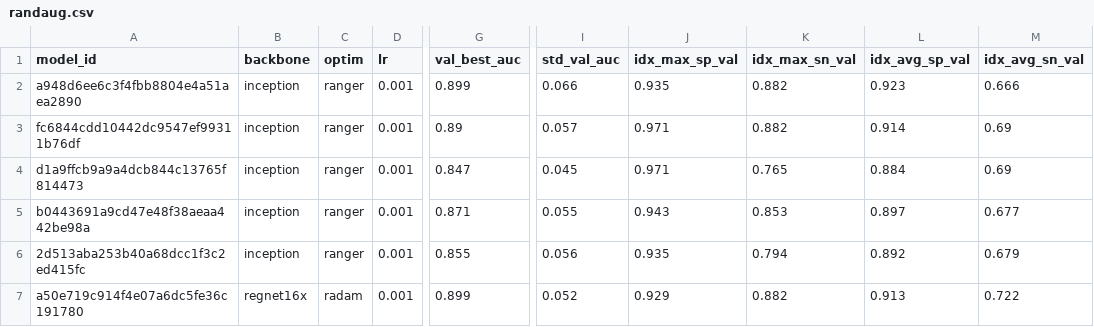
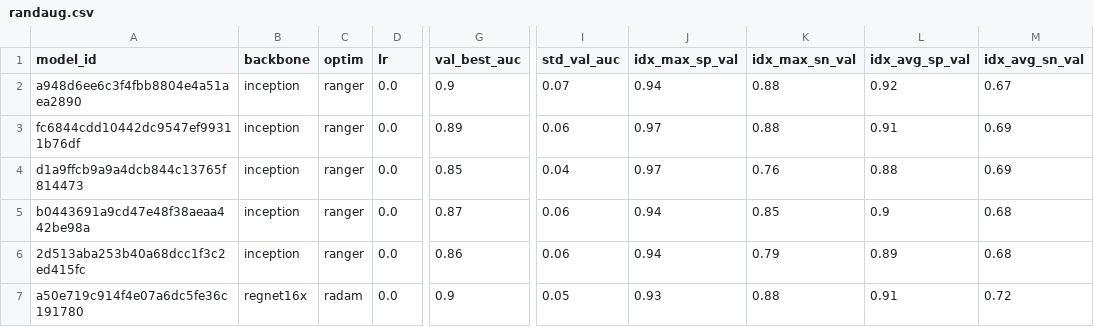
Before and after one commit to FelipeMarcelino/glaucoma, a CSV file: thesisv2/ppgccufmg-main/exemplo/tables/randaug.csv, drawn as a sheet; only a part is shown, gaps mark what is left out; the diff covers the shown part only; the diff names each change by its address in the sheet, - before the commit and + after, or states it on an @@ line.

```diff
--- a/thesisv2/ppgccufmg-main/exemplo/tables/randaug.csv
+++ b/thesisv2/ppgccufmg-main/exemplo/tables/randaug.csv
-D2:D7 (lr): 0.001
+D2:D7 (lr): 0.0
-G2 (val_best_auc): 0.899
+G2 (val_best_auc): 0.9
-I2 (std_val_auc): 0.066
+I2 (std_val_auc): 0.07
-J2 (idx_max_sp_val): 0.935
+J2 (idx_max_sp_val): 0.94
-K2:K3 (idx_max_sn_val): 0.882
+K2:K3 (idx_max_sn_val): 0.88
-L2 (idx_avg_sp_val): 0.923
+L2 (idx_avg_sp_val): 0.92
-M2 (idx_avg_sn_val): 0.666
+M2 (idx_avg_sn_val): 0.67
-I3 (std_val_auc): 0.057
+I3 (std_val_auc): 0.06
-J3:J4 (idx_max_sp_val): 0.971
+J3:J4 (idx_max_sp_val): 0.97
-L3 (idx_avg_sp_val): 0.914
+L3 (idx_avg_sp_val): 0.91
-G4 (val_best_auc): 0.847
+G4 (val_best_auc): 0.85
-I4 (std_val_auc): 0.045
+I4 (std_val_auc): 0.04
-K4 (idx_max_sn_val): 0.765
+K4 (idx_max_sn_val): 0.76
-L4 (idx_avg_sp_val): 0.884
+L4 (idx_avg_sp_val): 0.88
-G5 (val_best_auc): 0.871
+G5 (val_best_auc): 0.87
-I5 (std_val_auc): 0.055
+I5 (std_val_auc): 0.06
-J5 (idx_max_sp_val): 0.943
+J5 (idx_max_sp_val): 0.94
-K5 (idx_max_sn_val): 0.853
+K5 (idx_max_sn_val): 0.85
-L5 (idx_avg_sp_val): 0.897
+L5 (idx_avg_sp_val): 0.9
-M5 (idx_avg_sn_val): 0.677
+M5 (idx_avg_sn_val): 0.68
-G6 (val_best_auc): 0.855
+G6 (val_best_auc): 0.86
-I6 (std_val_auc): 0.056
+I6 (std_val_auc): 0.06
-J6 (idx_max_sp_val): 0.935
+J6 (idx_max_sp_val): 0.94
-K6 (idx_max_sn_val): 0.794
+K6 (idx_max_sn_val): 0.79
-L6 (idx_avg_sp_val): 0.892
+L6 (idx_avg_sp_val): 0.89
-M6 (idx_avg_sn_val): 0.679
+M6 (idx_avg_sn_val): 0.68
-G7 (val_best_auc): 0.899
+G7 (val_best_auc): 0.9
-I7 (std_val_auc): 0.052
+I7 (std_val_auc): 0.05
-J7 (idx_max_sp_val): 0.929
+J7 (idx_max_sp_val): 0.93
-K7 (idx_max_sn_val): 0.882
+K7 (idx_max_sn_val): 0.88
-L7 (idx_avg_sp_val): 0.913
+L7 (idx_avg_sp_val): 0.91
-M7 (idx_avg_sn_val): 0.722
+M7 (idx_avg_sn_val): 0.72
```
Also changed, not shown: 51 edited cells elsewhere in this file, model_summary.csv, thesisv2/ppgccufmg-main/exemplo/tables/cross.csv, 39 other files.
